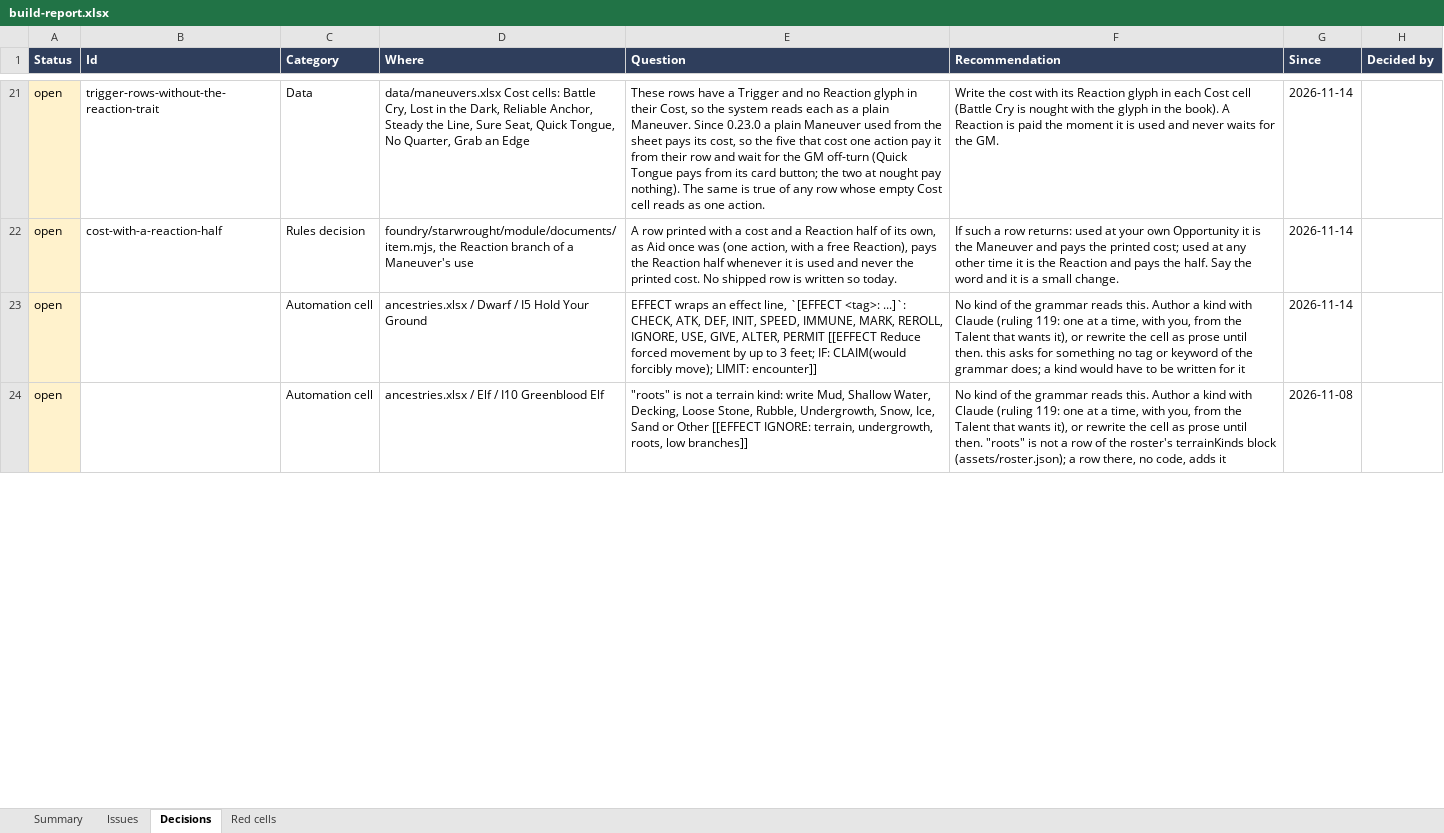
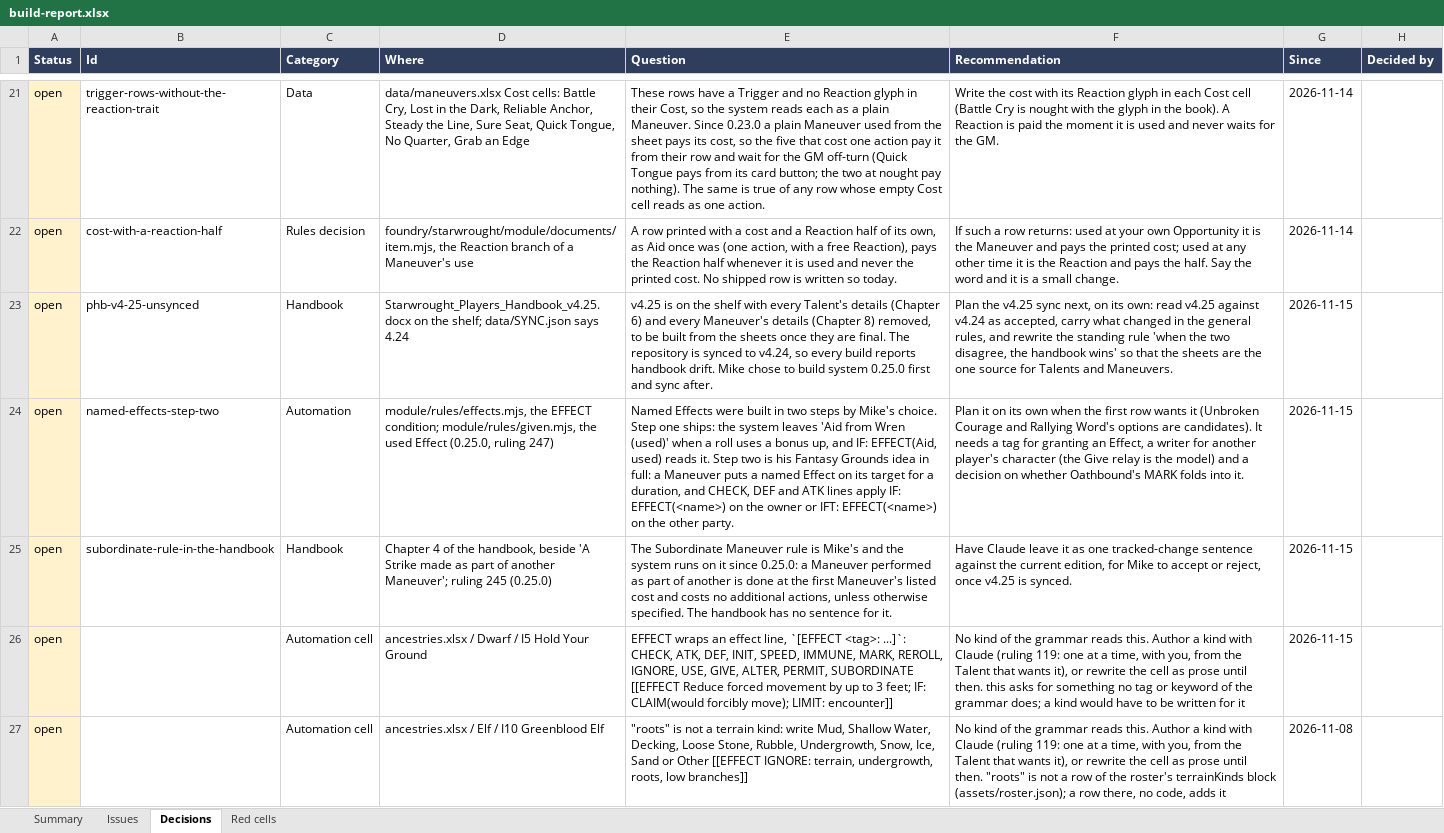
Before and after one commit to mwp2cwfunfunfun/starwrought, an Excel workbook: build-report.xlsx, sheet Decisions, drawn as a sheet; only a part is shown, gaps mark what is left out; values as stored, in another font and other column widths than the file's, no borders; addresses are those after the commit; the diff covers the shown part only; the diff names each change by its address in the sheet, - before the commit and + after, or states it on an @@ line.

Commit message:
0.25.0: Pay It Forward, the Subordinate Maneuver rule and the first named Effect (rulings 245 to 251), the SUBORDINATE tag, the EFFECT condition and ALTER's limit property
Pay It Forward was not automated, and Reciprocal Effort's cell ("once per round
instead of once per encounter") had nothing to change. SUBORDINATE (the
twenty-first kind, subordinate, module/rules/kinds/subordinate.mjs) sits on a
Maneuver's own row: SUBORDINATE: Aid; IF: EFFECT(Aid, used); LIMIT: encounter.
Using the row performs the named Maneuver as part of it. The rule is Mike's:
a Maneuver performed as part of another is paid at the parent's listed cost and
never its own, unless otherwise specified. So the Aid is free, its roll, card
and Give step are Aid's own, and nothing is spent until that roll is made.

EFFECT(<name>, used) is a new condition and step one of named Effects (Mike's
Fantasy Grounds idea, built in two steps by his choice). When a roll at your own
Opportunity uses up a bonus another creature's Maneuver gave you, you hold the
used Effect (flags.starwrought.rules.used; the pure half is in
module/rules/given.mjs) until that Opportunity ends. It is written with the
roll's own marks, swept with the Maneuver Moves, and spent by the Maneuver it
triggers. The card of the roll that used that bonus shows a button, tied to the
exact give; the row on the sheet is the same path. With no trigger, or within
the limit, the use is refused.

ALTER reads an eighth property, limit, with the value round or encounter. It
replaces the LIMIT on the Maneuver's own row and never adds a use. SUBORDINATE
and PERMIT both honour it, through limitOf in given.mjs.

Mended on the way: off-turn, a use the rules refuse no longer asks the GM for
leave first; a card's rule button no longer outlives its offer.

The self-test is at 176 checks, up from 168; an independent review's seven
findings are answered in the changelog; the Grammar journal is the one pack
source that moves. Stamps 0.25.0.

The release carries the kind alone. data/ancestries.xlsx, data/maneuvers.xlsx
and data/callings.xlsx, in progress, are not part of this commit; Aid's GIVE
lines, Pay It Forward's row and Reciprocal Effort's cell are in the changelog
for Mike to add. No handbook was synced: v4.25 is on the shelf, data/SYNC.json
still says 4.24, and the build check reports that drift until the sync is done.

```diff
--- a/build-report.xlsx (sheet Decisions)
+++ b/build-report.xlsx (sheet Decisions)
+row 23: open | phb-v4-25-unsynced | Handbook | Starwrought_Players_Handbook_v4.25.docx on the shelf; data/SYNC.json says 4.24 | v4.25 is on the shelf with every Talent's details (Chapter 6) and every Maneuver's details (Chapter 8) removed, to be built from the sheets once they are final. The repository is synced to v4.24, so every build reports handbook drift. Mike chose to build system 0.25.0 first and sync after. | Plan the v4.25 sync next, on its own: read v4.25 against v4.24 as accepted, carry what changed in the general rules, and rewrite the standing rule 'when the two disagree, the handbook wins' so that the sheets are the one source for Talents and Maneuvers. | 2026-11-15
+row 24: open | named-effects-step-two | Automation | module/rules/effects.mjs, the EFFECT condition; module/rules/given.mjs, the used Effect (0.25.0, ruling 247) | Named Effects were built in two steps by Mike's choice. Step one ships: the system leaves 'Aid from Wren (used)' when a roll uses a bonus up, and IF: EFFECT(Aid, used) reads it. Step two is his Fantasy Grounds idea in full: a Maneuver puts a named Effect on its target for a duration, and CHECK, DEF and ATK lines apply IF: EFFECT(<name>) on the owner or IFT: EFFECT(<name>) on the other party. | Plan it on its own when the first row wants it (Unbroken Courage and Rallying Word's options are candidates). It needs a tag for granting an Effect, a writer for another player's character (the Give relay is the model) and a decision on whether Oathbound's MARK folds into it. | 2026-11-15
+row 25: open | subordinate-rule-in-the-handbook | Handbook | Chapter 4 of the handbook, beside 'A Strike made as part of another Maneuver'; ruling 245 (0.25.0) | The Subordinate Maneuver rule is Mike's and the system runs on it since 0.25.0: a Maneuver performed as part of another is done at the first Maneuver's listed cost and costs no additional actions, unless otherwise specified. The handbook has no sentence for it. | Have Claude leave it as one tracked-change sentence against the current edition, for Mike to accept or reject, once v4.25 is synced. | 2026-11-15
-E26 (Question): …GIVE, ALTER, PERMIT [[EFFECT Reduce…
+E26 (Question): …GIVE, ALTER, PERMIT, SUBORDINATE [[EFFECT Reduce…
-G26 (Since): 2026-11-14
+G26 (Since): 2026-11-15
```
Also changed, not shown: 1 added row and 6 edited cells elsewhere in this sheet, sheet Issues, sheet Red cells, sheet Summary, 44 other files.
